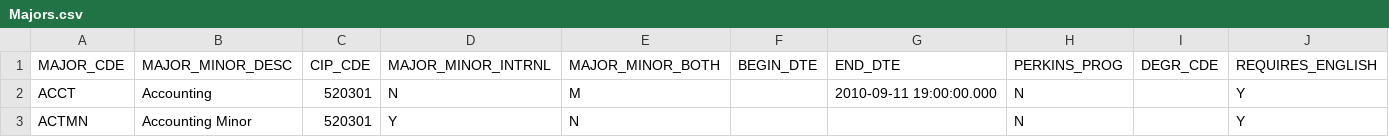
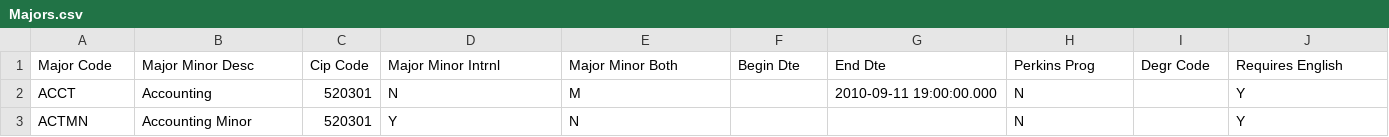
Before and after one commit to runellking123/Final-PowerBI-Dashboard-Files, a CSV file: Main Tables/Majors.csv, drawn as a sheet; only a part is shown; removed rows and columns are numbered as before the commit, all else as after; rows hold the shown columns only; the diff names each change by its address in the sheet, - before the commit and + after, or states it on an @@ line.

```diff
--- a/Main Tables/Majors.csv
+++ b/Main Tables/Majors.csv
-row 1: MAJOR_CDE | MAJOR_MINOR_DESC | CIP_CDE | MAJOR_MINOR_INTRNL | MAJOR_MINOR_BOTH | BEGIN_DTE | END_DTE | PERKINS_PROG | DEGR_CDE | REQUIRES_ENGLISH
+row 1: Major Code | Major Minor Desc | Cip Code | Major Minor Intrnl | Major Minor Both | Begin Dte | End Dte | Perkins Prog | Degr Code | Requires English
```
Also changed, not shown: Main Tables/ChargeDefinitions.csv, Main Tables/Credit_Types.csv, 11 other files.
